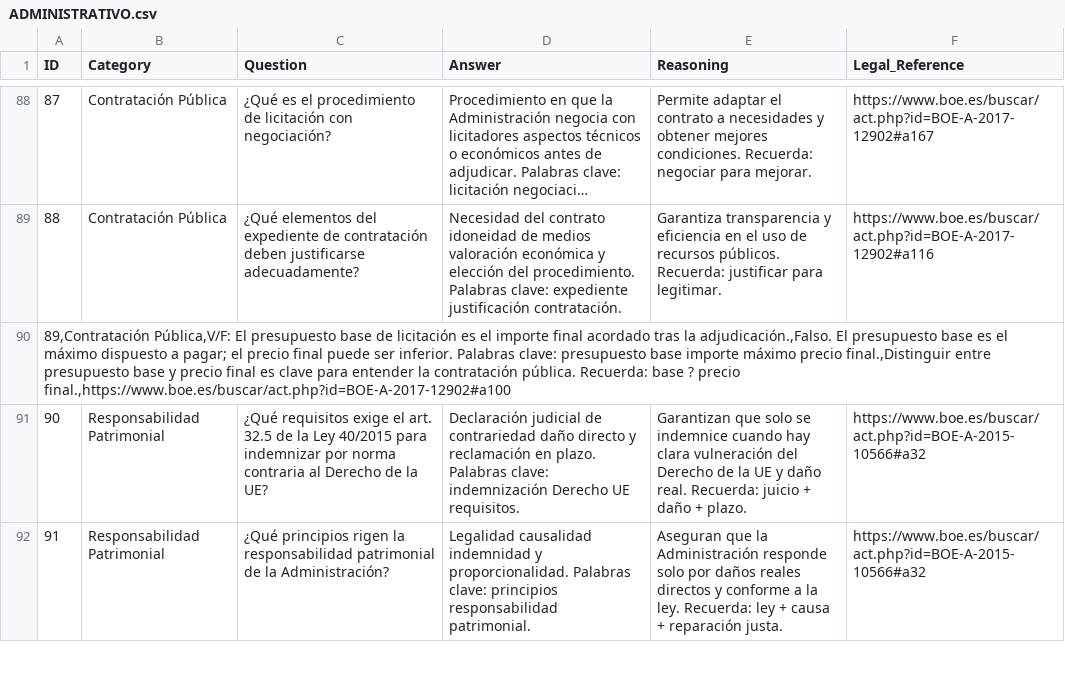
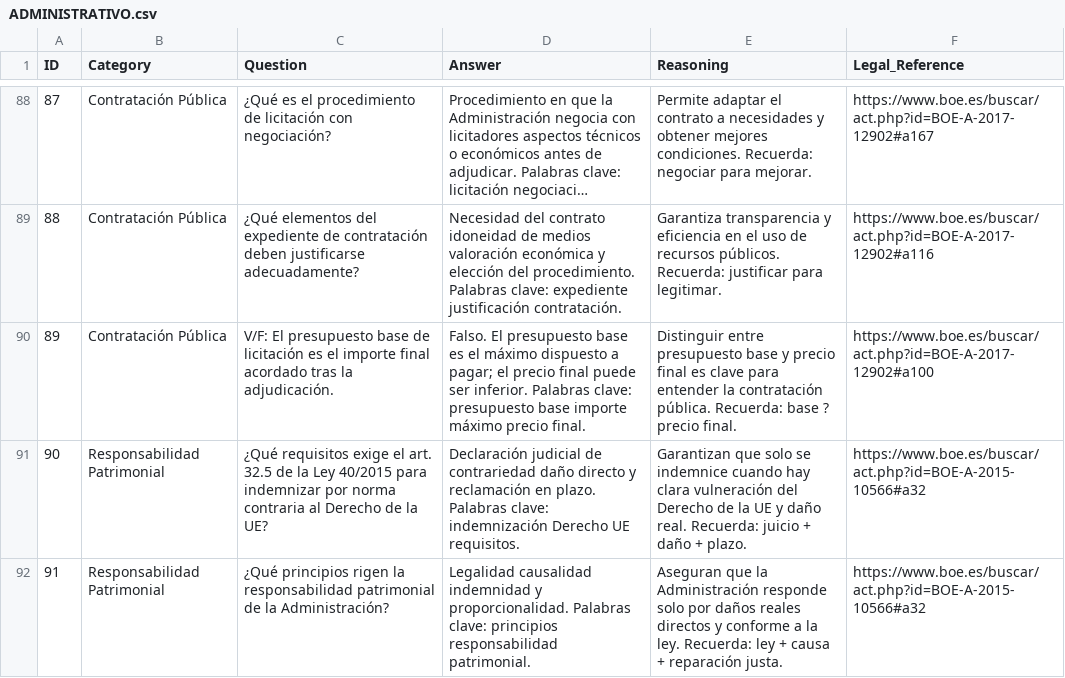
Before and after one commit to ozonito/ADMIN, a CSV file: ADMINISTRATIVO.csv, drawn as a sheet; only a part is shown, gaps mark what is left out; long unchanged cells end in …; removed rows and columns are numbered as before the commit, all else as after; the diff covers the shown part only; the diff names each change by its address in the sheet, - before the commit and + after, or states it on an @@ line.

```diff
--- a/ADMINISTRATIVO.csv
+++ b/ADMINISTRATIVO.csv
-row 90: 89,Contratación Pública,V/F: El presupuesto base de licitación es el importe final acordado tras la adjudicación.,Falso. El presupuesto base es el máximo dispuesto a pagar; el precio final puede ser inferior. Palabras clave: presupuesto base importe máximo precio final.,Distinguir entre presupuesto base y precio final es clave para entender la contratación pública. Recuerda: base ? precio final.,https://www.boe.es/buscar/act.php?id=BOE-A-2017-12902#a100
+row 90: 89 | Contratación Pública | V/F: El presupuesto base de licitación es el importe final acordado tras la adjudicación. | Falso. El presupuesto base es el máximo dispuesto a pagar; el precio final puede ser inferior. Palabras clave: presupuesto base importe máximo precio final. | Distinguir entre presupuesto base y precio final es clave para entender la contratación pública. Recuerda: base ? precio final. | https://www.boe.es/buscar/act.php?id=BOE-A-2017-12902#a100
```
Also changed, not shown: 6 added rows and 6 removed rows elsewhere in this file.
